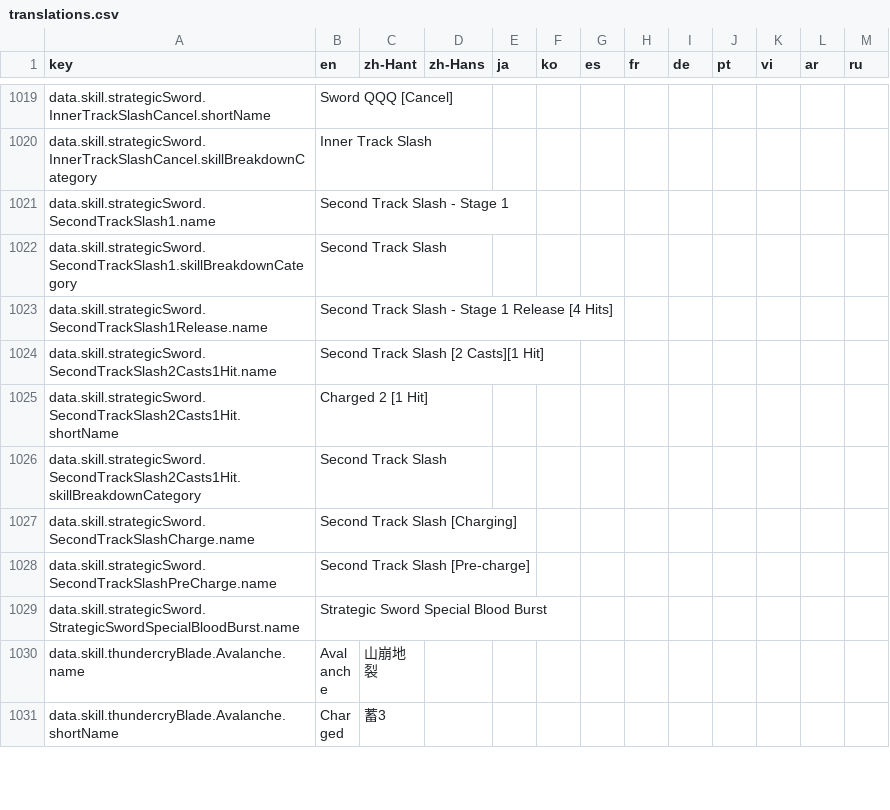
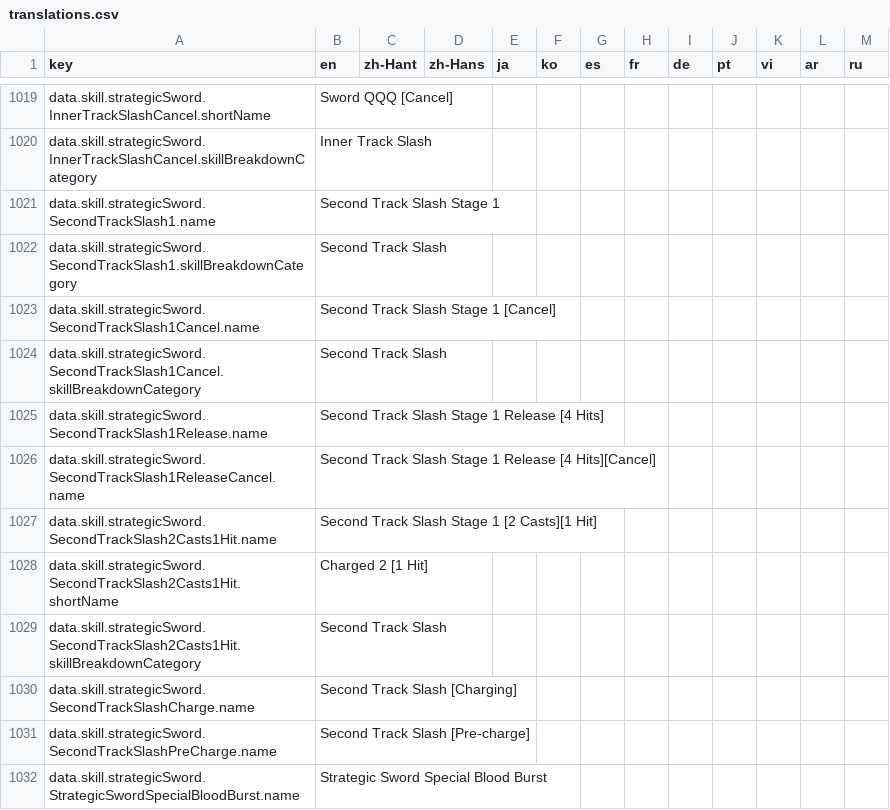
Before and after one commit to greydust/where-builds-meet, a CSV file: locales/translations.csv, drawn as a sheet; only a part is shown, gaps mark what is left out; the shorter side is filled out with more unchanged rows.

```diff
--- a/locales/translations.csv
+++ b/locales/translations.csv
@@ -1020,6 +1020,9 @@ data.skill.strategicSword.InnerTrackSlashCancel.shortName,Sword QQQ [Cancel],,,,
 data.skill.strategicSword.InnerTrackSlashCancel.skillBreakdownCategory,Inner Track Slash,,,,,,,,,,,
-data.skill.strategicSword.SecondTrackSlash1.name,Second Track Slash - Stage 1,,,,,,,,,,,
+data.skill.strategicSword.SecondTrackSlash1.name,Second Track Slash Stage 1,,,,,,,,,,,
 data.skill.strategicSword.SecondTrackSlash1.skillBreakdownCategory,Second Track Slash,,,,,,,,,,,
-data.skill.strategicSword.SecondTrackSlash1Release.name,Second Track Slash - Stage 1 Release [4 Hits],,,,,,,,,,,
-data.skill.strategicSword.SecondTrackSlash2Casts1Hit.name,Second Track Slash [2 Casts][1 Hit],,,,,,,,,,,
+data.skill.strategicSword.SecondTrackSlash1Cancel.name,Second Track Slash Stage 1 [Cancel],,,,,,,,,,,
+data.skill.strategicSword.SecondTrackSlash1Cancel.skillBreakdownCategory,Second Track Slash,,,,,,,,,,,
+data.skill.strategicSword.SecondTrackSlash1Release.name,Second Track Slash Stage 1 Release [4 Hits],,,,,,,,,,,
+data.skill.strategicSword.SecondTrackSlash1ReleaseCancel.name,Second Track Slash Stage 1 Release [4 Hits][Cancel],,,,,,,,,,,
+data.skill.strategicSword.SecondTrackSlash2Casts1Hit.name,Second Track Slash Stage 1 [2 Casts][1 Hit],,,,,,,,,,,
 data.skill.strategicSword.SecondTrackSlash2Casts1Hit.shortName,Charged 2 [1 Hit],,,,,,,,,,,
```
Also changed, not shown: 22 other files.
